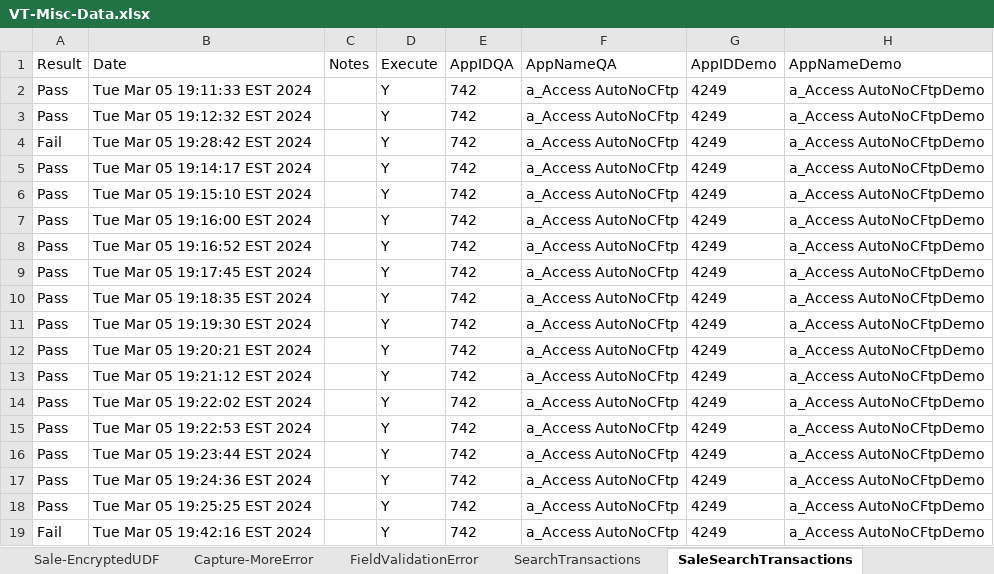
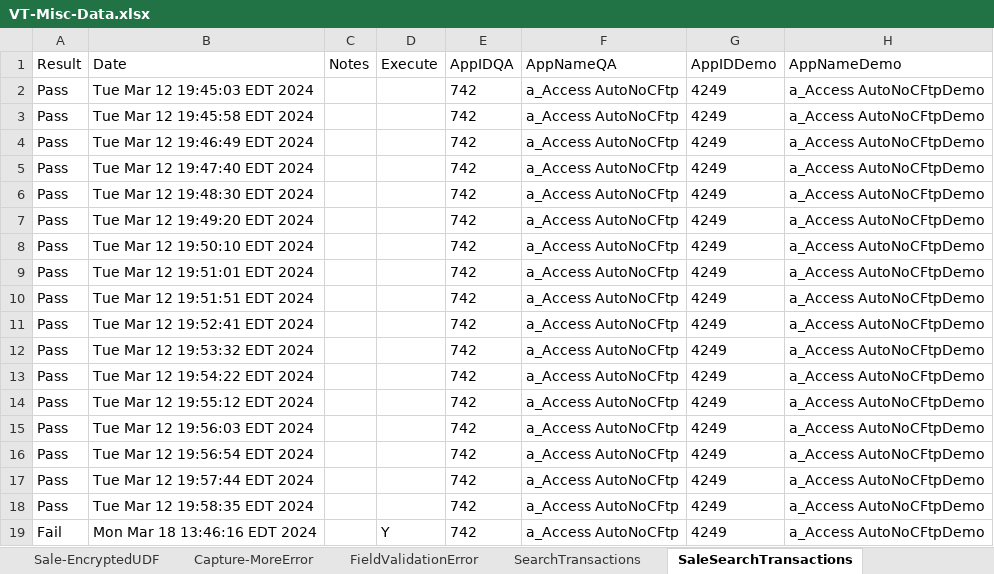
Before and after one commit to dcusend/VPS-Katalon, an Excel workbook: KatalonData/Bootstrap/VT-Misc-Data.xlsx, sheet SaleSearchTransactions, drawn as a sheet; only a part is shown; values as stored, in another font and other column widths than the file's, no borders; the diff names each change by its address in the sheet, - before the commit and + after, or states it on an @@ line.

Commit message:
Added Personal_SearchTransaction_Generic_TC and Test Data.

```diff
--- a/KatalonData/Bootstrap/VT-Misc-Data.xlsx (sheet SaleSearchTransactions)
+++ b/KatalonData/Bootstrap/VT-Misc-Data.xlsx (sheet SaleSearchTransactions)
-B2 (Date): Tue Mar 05 19:11:33 EST 2024
+B2 (Date): Tue Mar 12 19:45:03 EDT 2024
-D2:D18 (Execute): Y
+D2:D18 (Execute): (empty)
-B3 (Date): Tue Mar 05 19:12:32 EST 2024
+B3 (Date): Tue Mar 12 19:45:58 EDT 2024
-A4 (Result): Fail
+A4 (Result): Pass
-B4 (Date): Tue Mar 05 19:28:42 EST 2024
+B4 (Date): Tue Mar 12 19:46:49 EDT 2024
-B5 (Date): Tue Mar 05 19:14:17 EST 2024
+B5 (Date): Tue Mar 12 19:47:40 EDT 2024
-B6 (Date): Tue Mar 05 19:15:10 EST 2024
+B6 (Date): Tue Mar 12 19:48:30 EDT 2024
-B7 (Date): Tue Mar 05 19:16:00 EST 2024
+B7 (Date): Tue Mar 12 19:49:20 EDT 2024
-B8 (Date): Tue Mar 05 19:16:52 EST 2024
+B8 (Date): Tue Mar 12 19:50:10 EDT 2024
-B9 (Date): Tue Mar 05 19:17:45 EST 2024
+B9 (Date): Tue Mar 12 19:51:01 EDT 2024
-B10 (Date): Tue Mar 05 19:18:35 EST 2024
+B10 (Date): Tue Mar 12 19:51:51 EDT 2024
-B11 (Date): Tue Mar 05 19:19:30 EST 2024
+B11 (Date): Tue Mar 12 19:52:41 EDT 2024
-B12 (Date): Tue Mar 05 19:20:21 EST 2024
+B12 (Date): Tue Mar 12 19:53:32 EDT 2024
-B13 (Date): Tue Mar 05 19:21:12 EST 2024
+B13 (Date): Tue Mar 12 19:54:22 EDT 2024
-B14 (Date): Tue Mar 05 19:22:02 EST 2024
+B14 (Date): Tue Mar 12 19:55:12 EDT 2024
-B15 (Date): Tue Mar 05 19:22:53 EST 2024
+B15 (Date): Tue Mar 12 19:56:03 EDT 2024
-B16 (Date): Tue Mar 05 19:23:44 EST 2024
+B16 (Date): Tue Mar 12 19:56:54 EDT 2024
-B17 (Date): Tue Mar 05 19:24:36 EST 2024
+B17 (Date): Tue Mar 12 19:57:44 EDT 2024
-B18 (Date): Tue Mar 05 19:25:25 EST 2024
+B18 (Date): Tue Mar 12 19:58:35 EDT 2024
-B19 (Date): Tue Mar 05 19:42:16 EST 2024
+B19 (Date): Mon Mar 18 13:46:16 EDT 2024
```
Also changed, not shown: other sheet tabs, KatalonData/RADTestData/BeforePayments.xlsx, KatalonData/RADTestData/EL-NumberValidation.xlsx, 45 other files.
